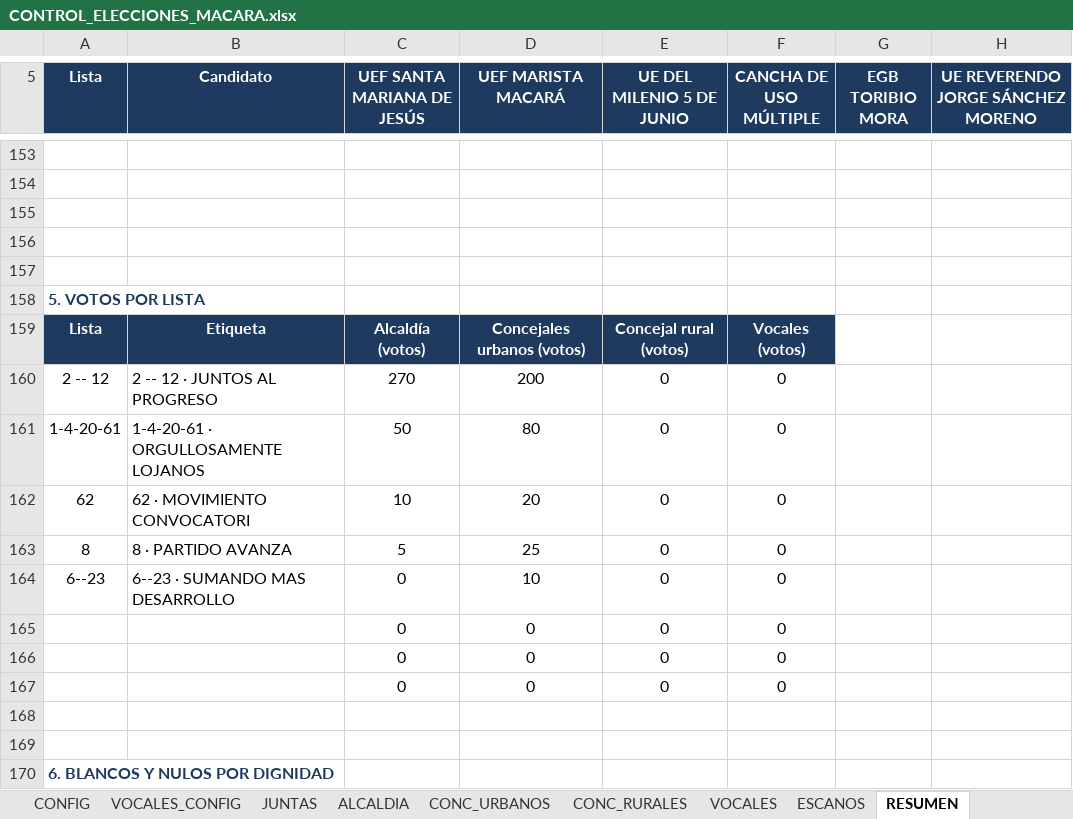
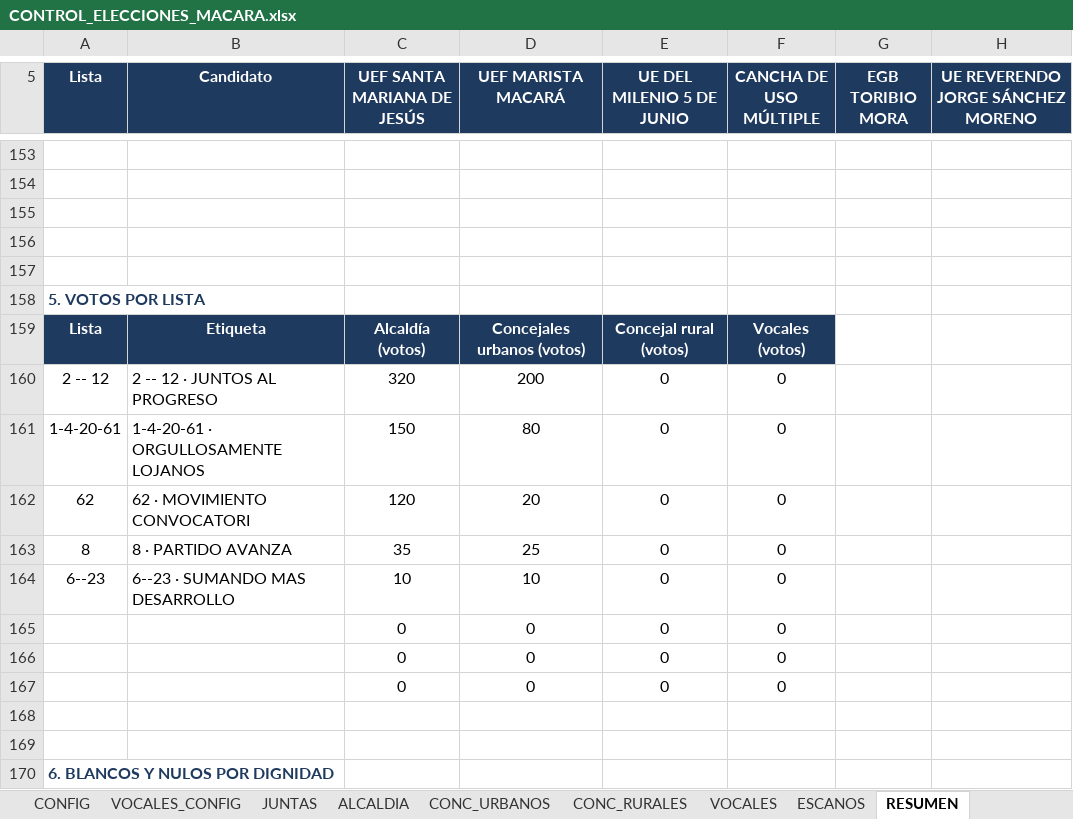
Before and after one commit to breythnerj/votaciones2026, an Excel workbook: CONTROL_ELECCIONES_MACARA.xlsx, sheet RESUMEN, drawn as a sheet; only a part is shown, gaps mark what is left out; values as stored, in another font and other column widths than the file's, no borders; the diff covers the shown part only; the diff names each change by its address in the sheet, - before the commit and + after, or states it on an @@ line.

```diff
--- a/CONTROL_ELECCIONES_MACARA.xlsx (sheet RESUMEN)
+++ b/CONTROL_ELECCIONES_MACARA.xlsx (sheet RESUMEN)
-C160 (UEF SANTA MARIANA DE JESÚS): 270
+C160 (UEF SANTA MARIANA DE JESÚS): 320
-C161 (UEF SANTA MARIANA DE JESÚS): 50
+C161 (UEF SANTA MARIANA DE JESÚS): 150
-C162 (UEF SANTA MARIANA DE JESÚS): 10
+C162 (UEF SANTA MARIANA DE JESÚS): 120
-C163 (UEF SANTA MARIANA DE JESÚS): 5
+C163 (UEF SANTA MARIANA DE JESÚS): 35
-C164 (UEF SANTA MARIANA DE JESÚS): 0
+C164 (UEF SANTA MARIANA DE JESÚS): 10
```
Also changed, not shown: 1 added row, 1 removed row and 30 edited cells elsewhere in this sheet, sheet DASHBOARD, sheet ALCALDIA, sheet JUNTAS, sheet CONC_URBANOS, charts or pictures.
